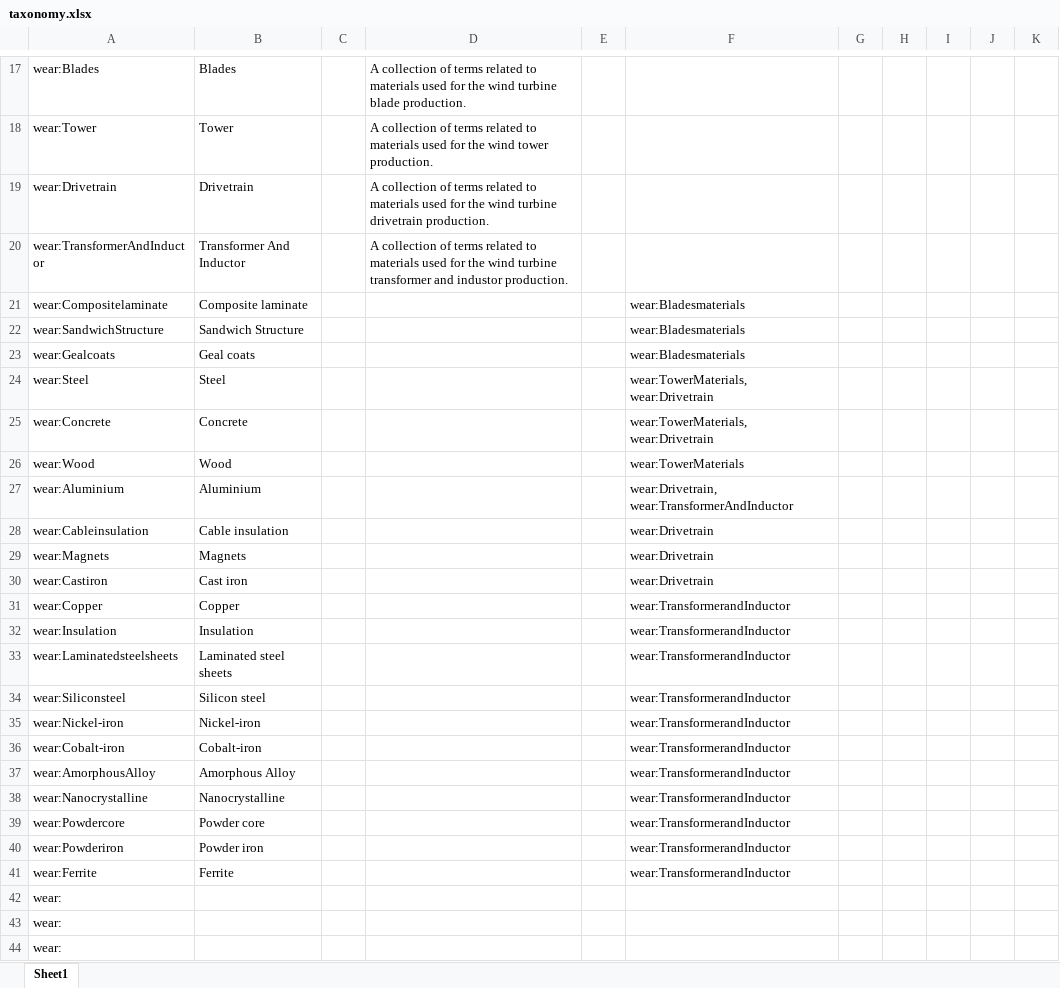
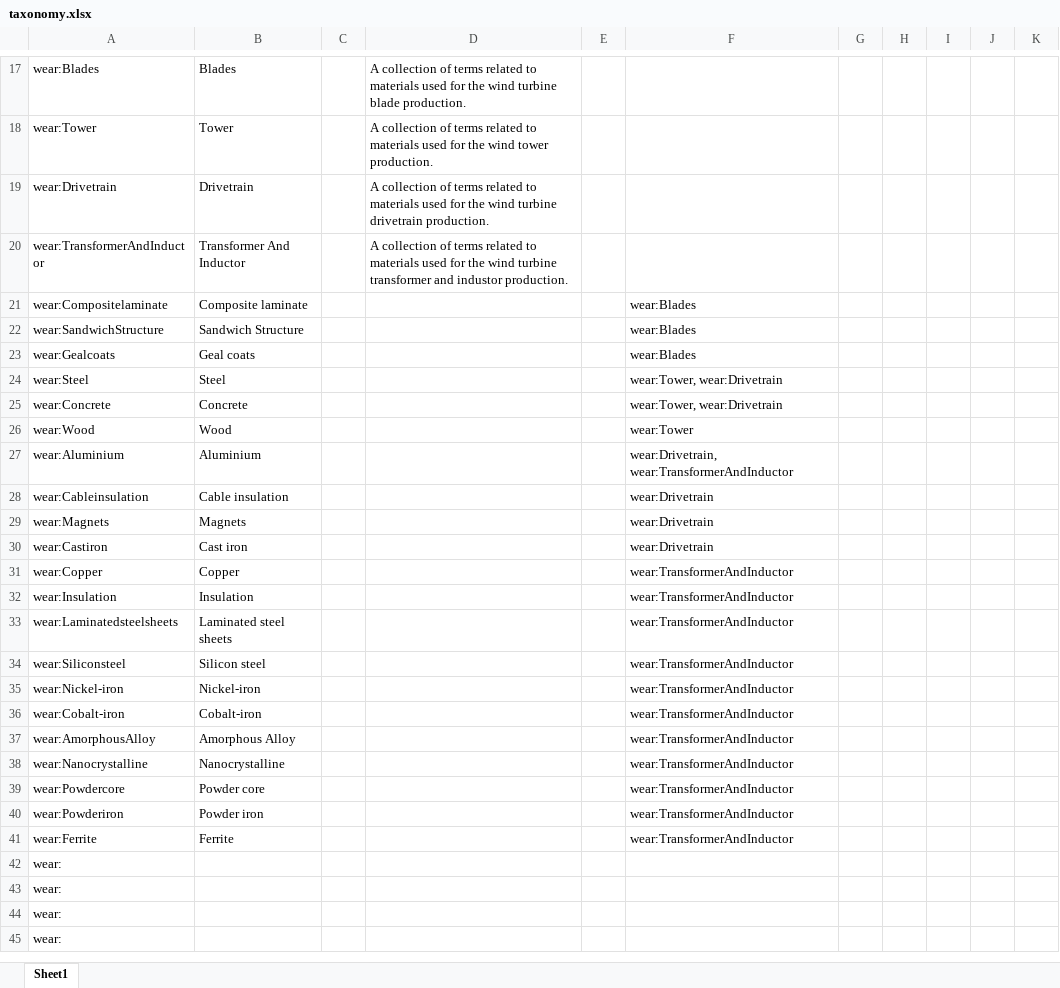
Before and after one commit to DTUWindEnergy/WEAR-taxonomy, an Excel workbook: taxonomy.xlsx, sheet Sheet1, drawn as a sheet; only a part is shown, gaps mark what is left out; the shorter side is filled out with more unchanged rows; values as stored, in another font and other column widths than the file's, no borders; the diff names each change by its address in the sheet, - before the commit and + after, or states it on an @@ line.

```diff
--- a/taxonomy.xlsx (sheet Sheet1)
+++ b/taxonomy.xlsx (sheet Sheet1)
-F21:F23: wear:Bladesmaterials
+F21:F23: wear:Blades
-F24:F25: wear:TowerMaterials, wear:Drivetrain
+F24:F25: wear:Tower, wear:Drivetrain
-F26: wear:TowerMaterials
+F26: wear:Tower
-F31:F41: wear:TransformerandInductor
+F31:F41: wear:TransformerAndInductor
```
Also changed, not shown: 4 other files.
